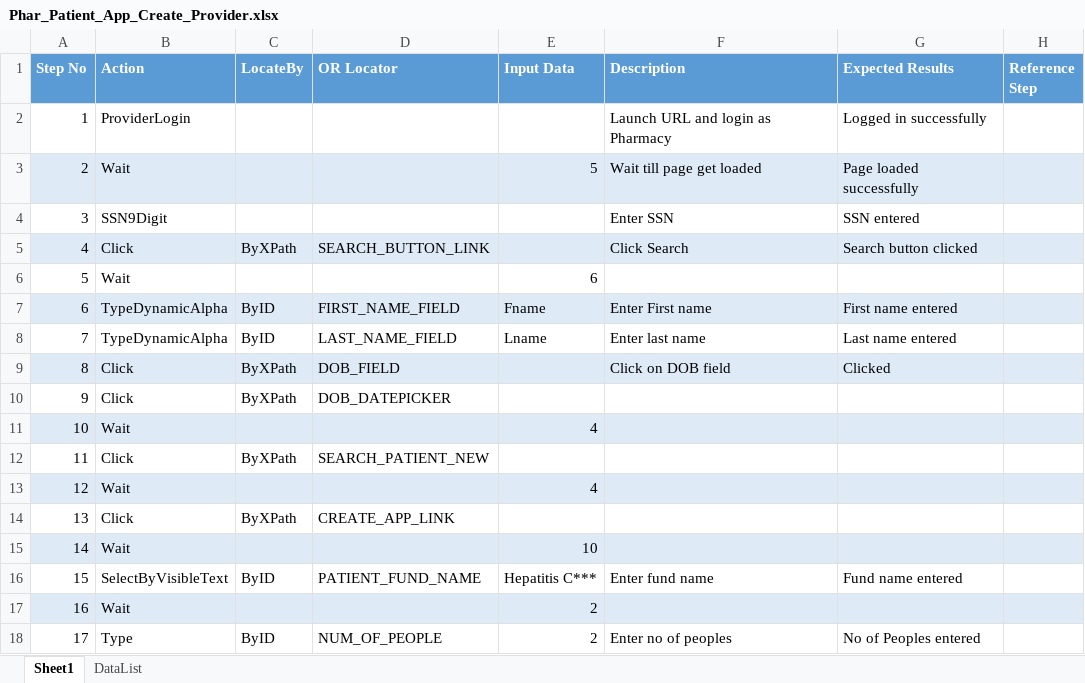
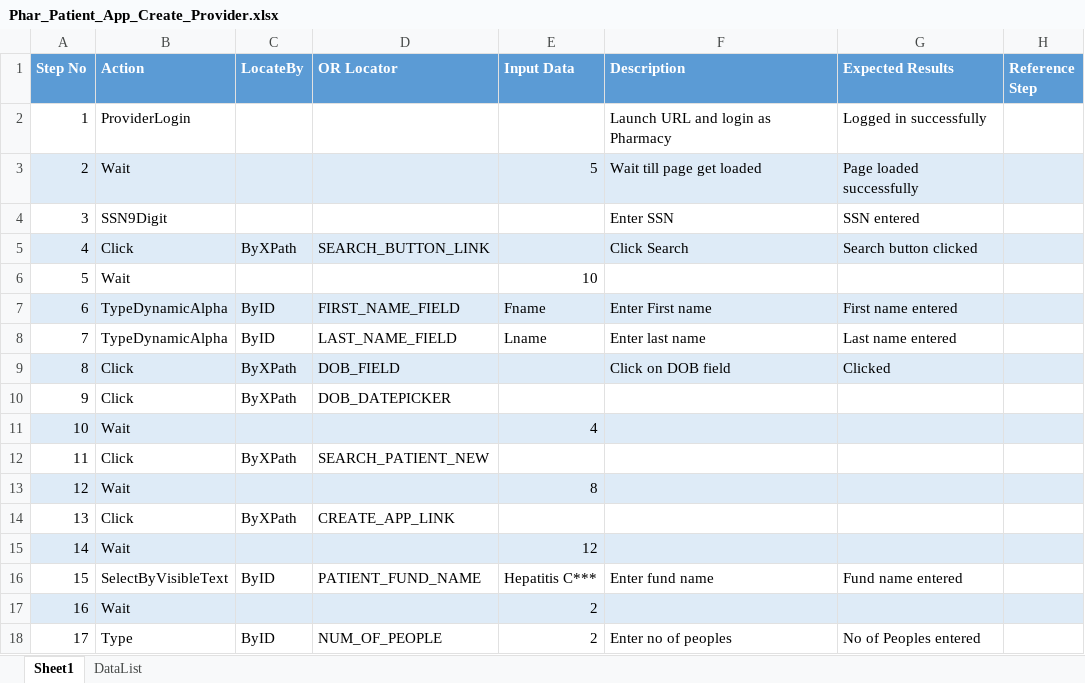
Before and after one commit to sbabupresidency1/fipsar_automation, an Excel workbook: QA/testcases/CPR/Provider/Phar_Patient_App_Create_Provider.xlsx, sheet Sheet1, drawn as a sheet; only a part is shown; values as stored, in another font and other column widths than the file's, no borders; the diff names each change by its address in the sheet, - before the commit and + after, or states it on an @@ line.

```diff
--- a/QA/testcases/CPR/Provider/Phar_Patient_App_Create_Provider.xlsx (sheet Sheet1)
+++ b/QA/testcases/CPR/Provider/Phar_Patient_App_Create_Provider.xlsx (sheet Sheet1)
-E6 (Input Data): 6
+E6 (Input Data): 10
-E13 (Input Data): 4
+E13 (Input Data): 8
-E15 (Input Data): 10
+E15 (Input Data): 12
```
Also changed, not shown: QA/testcases/CPR/Provider/Phar_Patient_App_Delete_Provider.xlsx, QA/testcases/CPR/Provider/Phar_Patient_App_Save_Back_Front_Navi.xlsx, 1 other file.
